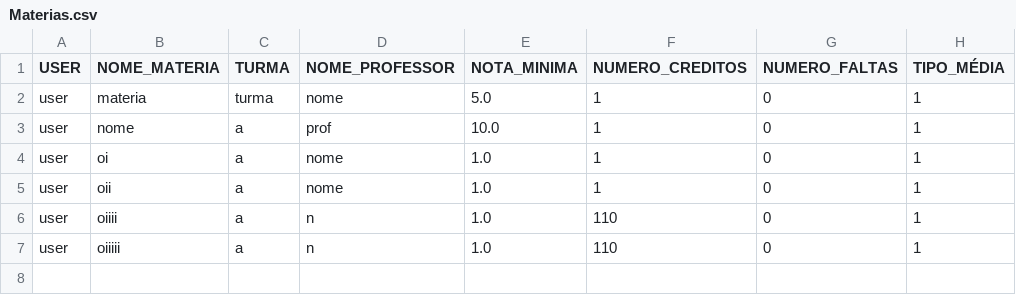
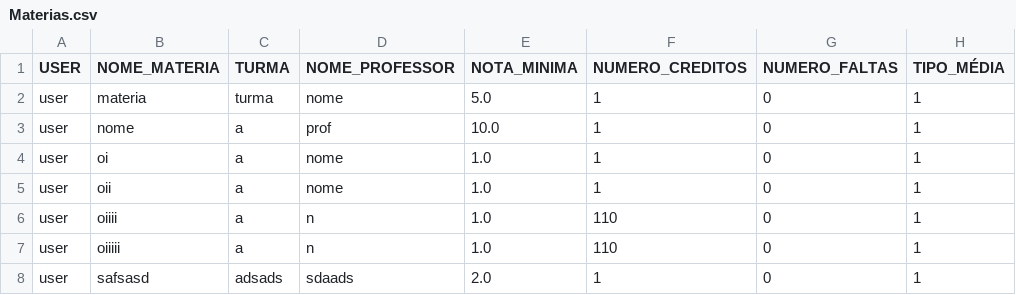
Before and after one commit to lcardosott/greatGrades, a CSV file: Projeto/src/controller/Files/Materias.csv, drawn as a sheet; the diff names each change by its address in the sheet, - before the commit and + after, or states it on an @@ line.

```diff
--- a/Projeto/src/controller/Files/Materias.csv
+++ b/Projeto/src/controller/Files/Materias.csv
+row 8: user | safsasd | adsads | sdaads | 2.0 | 1 | 0 | 1
```
Also changed, not shown: bin/controller/Files/Materias.csv, 17 other files.
